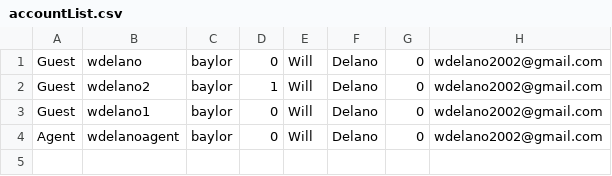
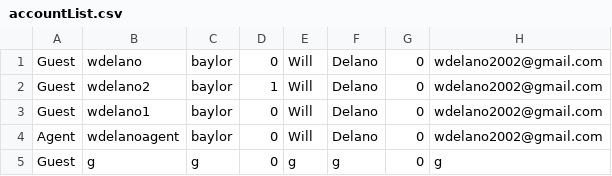
Before and after one commit to WillDelano/Titanic2.0, a CSV file: Titanic-Project/src/main/resources/accountList.csv, drawn as a sheet.

```diff
--- a/Titanic-Project/src/main/resources/accountList.csv
+++ b/Titanic-Project/src/main/resources/accountList.csv
@@ -4 +4,2 @@ Guest,wdelano1,baylor,0,Will,Delano,0,wdelano2002@gmail.com
 Agent,wdelanoagent,baylor,0,Will,Delano,0,wdelano2002@gmail.com
+Guest,g,g,0,g,g,0,g
```
Also changed, not shown: Titanic-Project/src/main/resources/room.csv, 6 other files.
